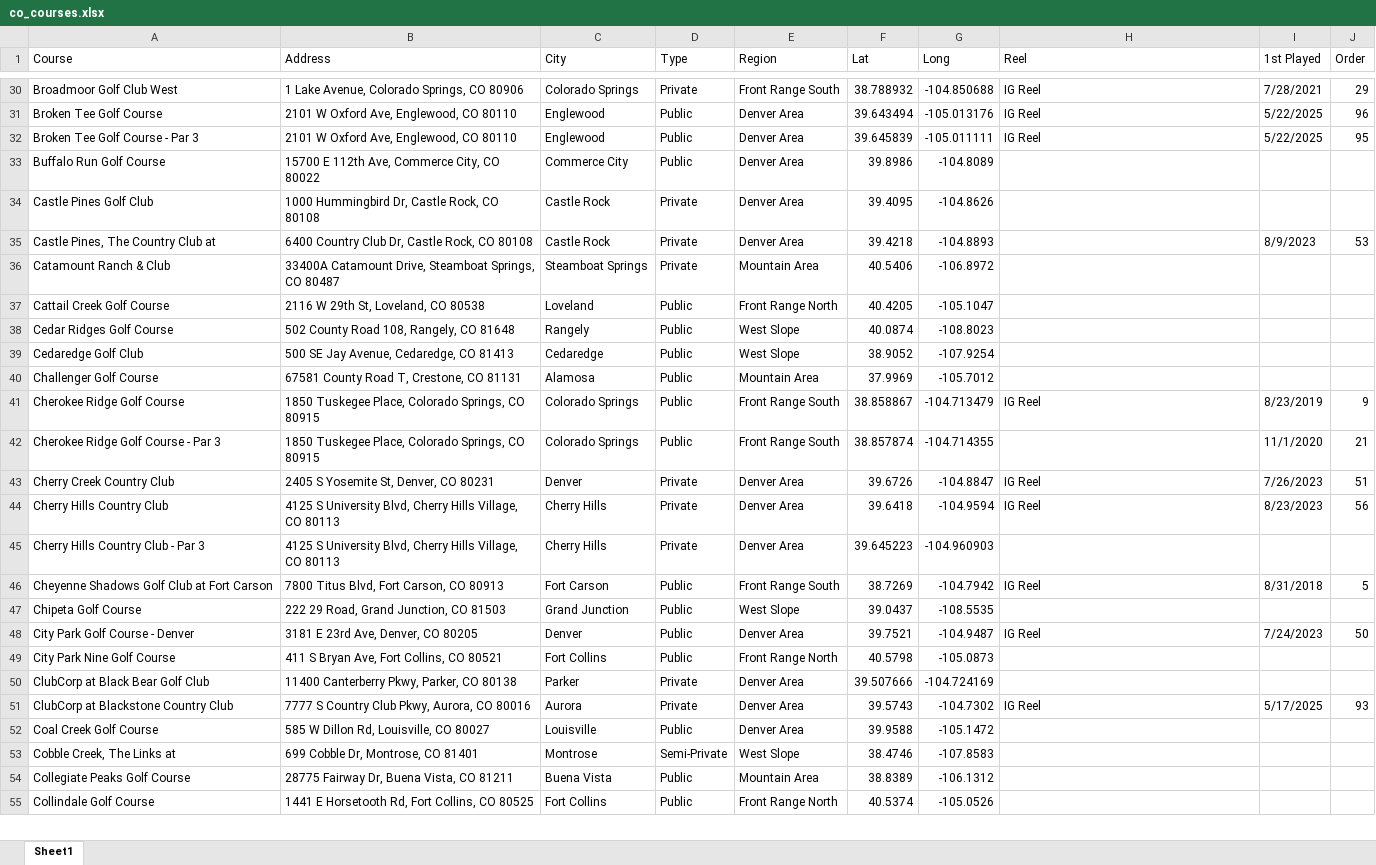
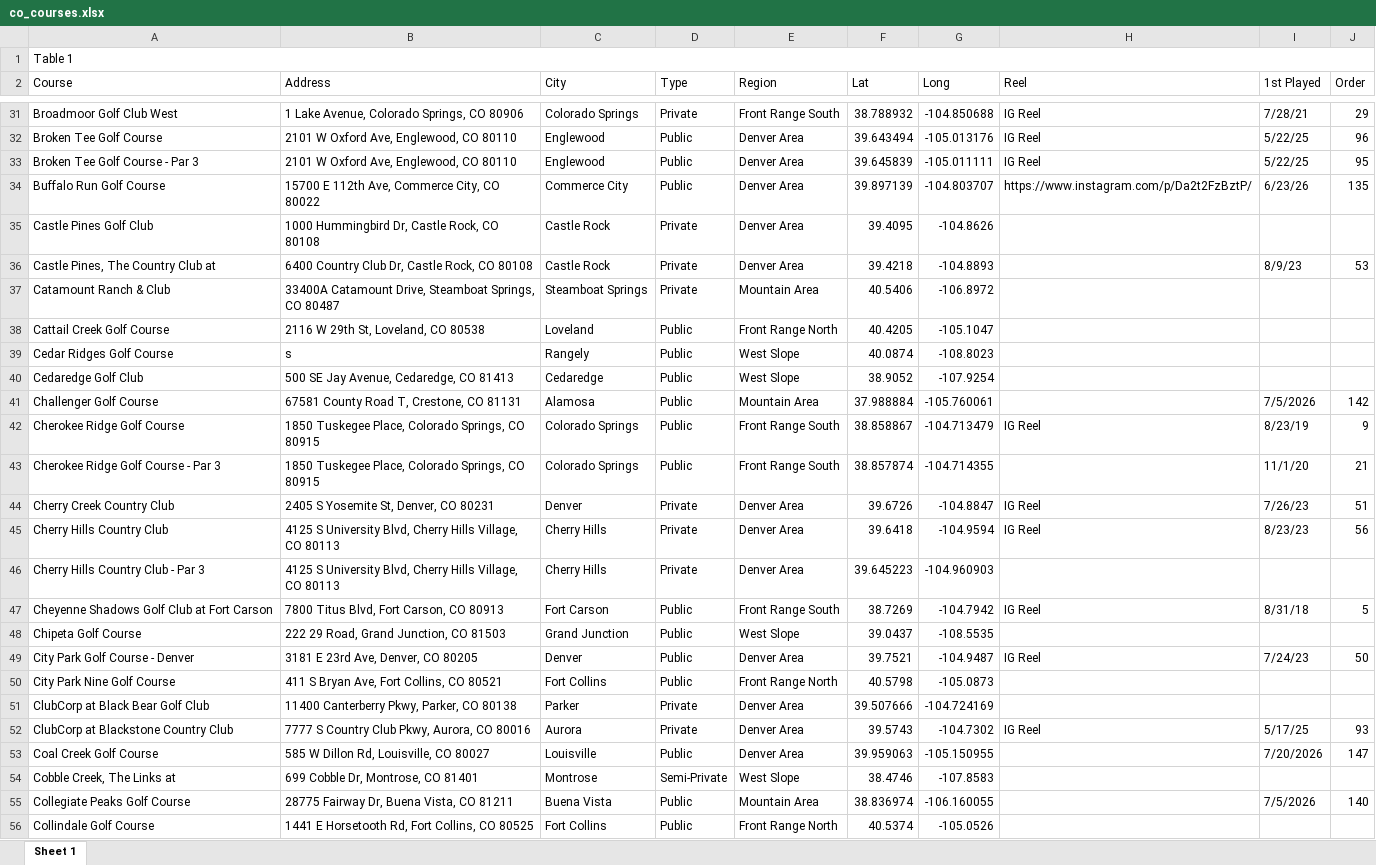
Before and after one commit to camcrabtree-cell/colorado-course-map, an Excel workbook: co_courses.xlsx, sheet Sheet 1, drawn as a sheet; only a part is shown, gaps mark what is left out; values as stored, in another font and other column widths than the file's, no cell formats; charts and pictures and table styles not drawn; addresses are those after the commit; the diff covers the shown part only; the diff names each change by its address in the sheet, - before the commit and + after, or states it on an @@ line.

Commit message:
Update map + table + spreadsheet

```diff
--- a/co_courses.xlsx (sheet Sheet 1)
+++ b/co_courses.xlsx (sheet Sheet 1)
-sheet tab: Sheet1
+sheet tab: Sheet 1
+row 1: Table 1
-I31 (1st Played): 7/28/2021
+I31 (1st Played): 7/28/21
-I32:I33 (1st Played): 5/22/2025
+I32:I33 (1st Played): 5/22/25
-F34 (Lat): 39.8986
+F34 (Lat): 39.897139
-G34 (Long): -104.8089
+G34 (Long): -104.803707
-H34 (Reel): (empty)
+H34 (Reel): https://www.instagram.com/p/Da2t2FzBztP/
-I34 (1st Played): (empty)
+I34 (1st Played): 6/23/26
-J34 (Order): (empty)
+J34 (Order): 135
-I36 (1st Played): 8/9/2023
+I36 (1st Played): 8/9/23
-B39 (Address): 502 County Road 108, Rangely, CO 81648
+B39 (Address): s
-F41 (Lat): 37.9969
+F41 (Lat): 37.988884
-G41 (Long): -105.7012
+G41 (Long): -105.760061
-I41 (1st Played): (empty)
+I41 (1st Played): 7/5/2026
-J41 (Order): (empty)
+J41 (Order): 142
-I42 (1st Played): 8/23/2019
+I42 (1st Played): 8/23/19
-I43 (1st Played): 11/1/2020
+I43 (1st Played): 11/1/20
-I44 (1st Played): 7/26/2023
+I44 (1st Played): 7/26/23
-I45 (1st Played): 8/23/2023
+I45 (1st Played): 8/23/23
-I47 (1st Played): 8/31/2018
+I47 (1st Played): 8/31/18
-I49 (1st Played): 7/24/2023
+I49 (1st Played): 7/24/23
-I52 (1st Played): 5/17/2025
+I52 (1st Played): 5/17/25
-F53 (Lat): 39.9588
+F53 (Lat): 39.959063
-G53 (Long): -105.1472
+G53 (Long): -105.150955
-I53 (1st Played): (empty)
+I53 (1st Played): 7/20/2026
-J53 (Order): (empty)
+J53 (Order): 147
-F55 (Lat): 38.8389
+F55 (Lat): 38.836974
-G55 (Long): -106.1312
+G55 (Long): -106.160055
-I55 (1st Played): (empty)
+I55 (1st Played): 7/5/2026
-J55 (Order): (empty)
+J55 (Order): 140
```
Also changed, not shown: 1 added row, 1 removed row, 181 edited cells and merged cells elsewhere in this sheet, cell formats, formulas that keep their value, charts or pictures.
